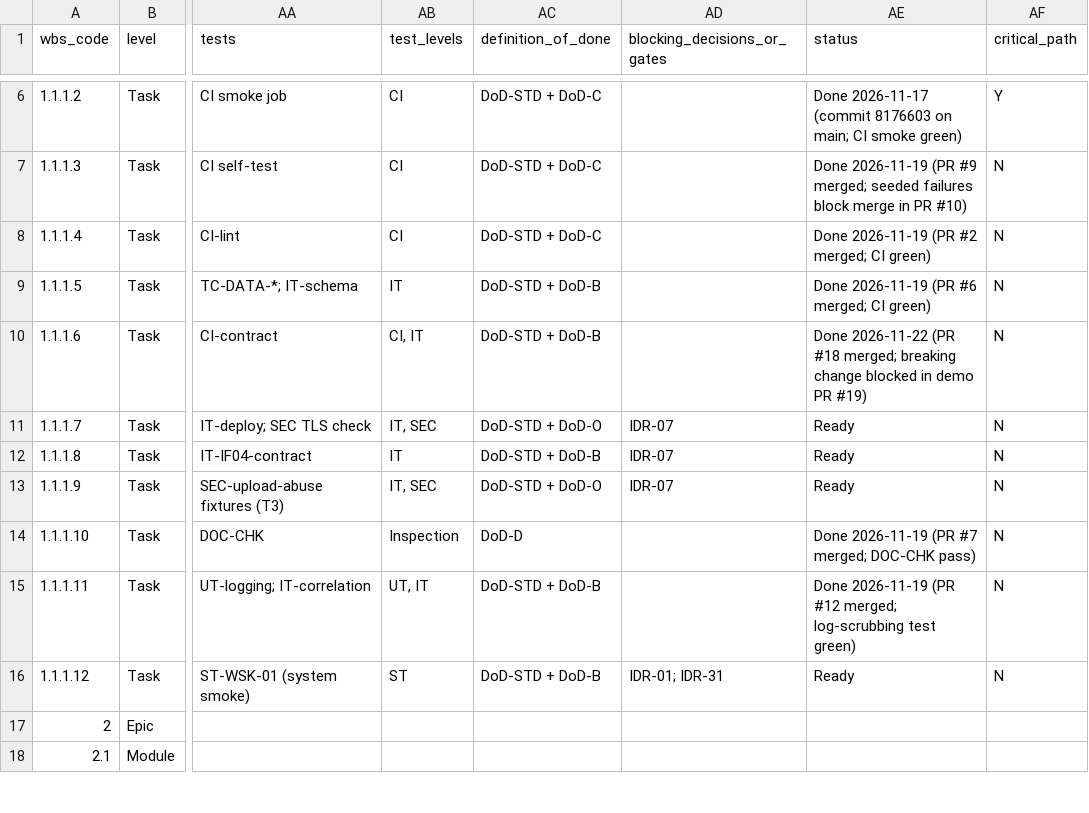
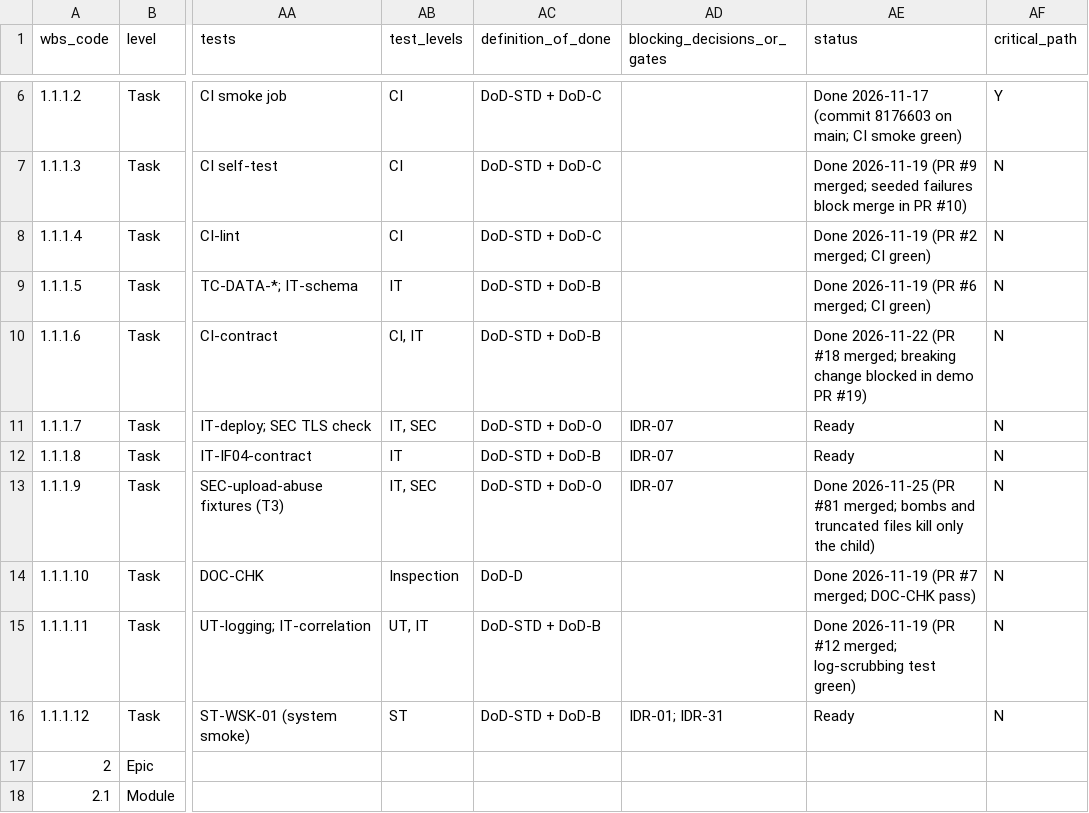
Before and after one commit to Ayau1ym335/jude1, a CSV file: docs/plan/WORK_BREAKDOWN_STRUCTURE_v1.1.csv, drawn as a sheet; only a part is shown, gaps mark what is left out; the diff names each change by its address in the sheet, - before the commit and + after, or states it on an @@ line.

```diff
--- a/docs/plan/WORK_BREAKDOWN_STRUCTURE_v1.1.csv
+++ b/docs/plan/WORK_BREAKDOWN_STRUCTURE_v1.1.csv
-AE13 (status): Ready
+AE13 (status): Done 2026-11-25 (PR #81 merged; bombs and truncated files kill only the child)
```
Also changed, not shown: 1 other file.
